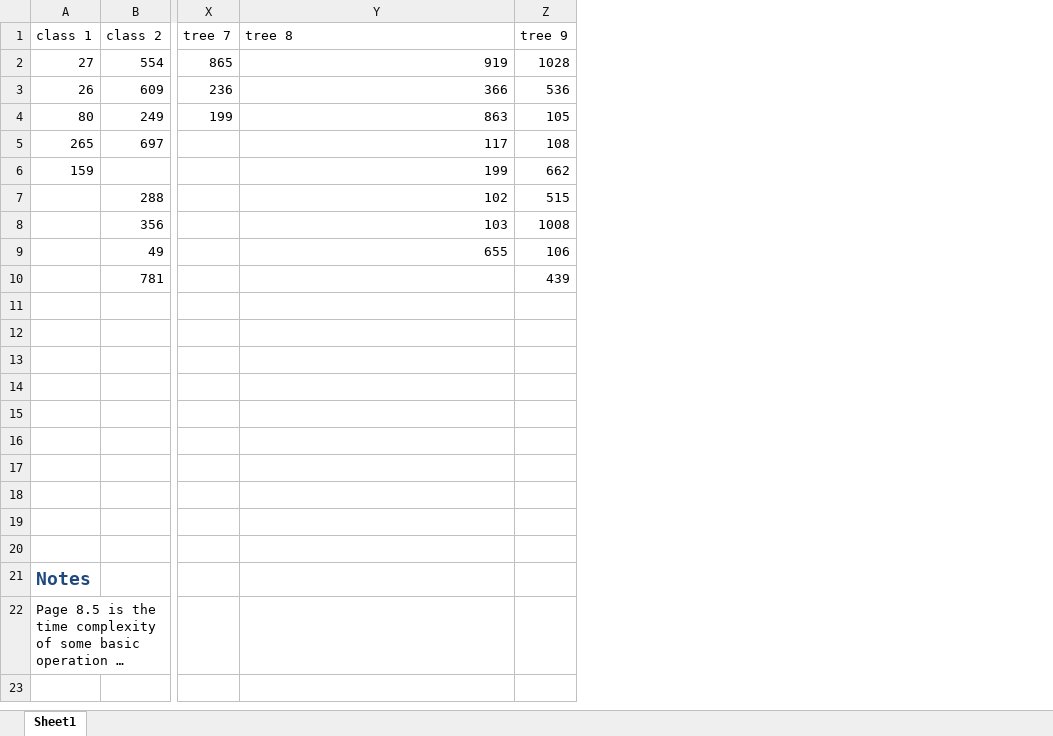
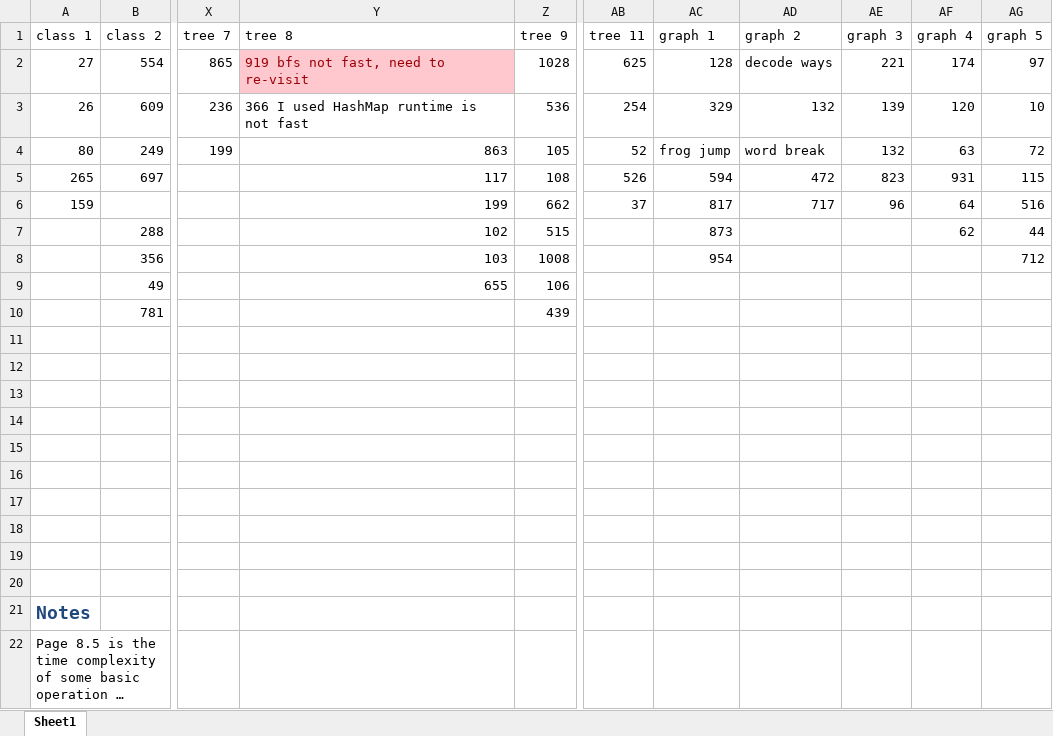
Before and after one commit to lyu88/leet, an Excel workbook: summary/readme.xlsx, sheet Sheet1, drawn as a sheet; only a part is shown, gaps mark what is left out; long unchanged cells end in …; values as stored, in another font and other column widths than the file's, no borders; the diff names each change by its address in the sheet, - before the commit and + after, or states it on an @@ line.

```diff
--- a/summary/readme.xlsx (sheet Sheet1)
+++ b/summary/readme.xlsx (sheet Sheet1)
+column AB (tree 11), rows 2-6: 625 | 254 | 52 | 526 | 37
+column AC (graph 1), rows 2-8: 128 | 329 | frog jump | 594 | 817 | 873 | 954
+column AD (graph 2), rows 2-6: decode ways | 132 | word break | 472 | 717
+column AE (graph 3), rows 2-6: 221 | 139 | 132 | 823 | 96
+column AF (graph 4), rows 2-7: 174 | 120 | 63 | 931 | 64 | 62
+column AG (graph 5), rows 2-8: 97 | 10 | 72 | 115 | 516 | 44 | 712
-Y2 (tree 8): 919
+Y2 (tree 8): 919 bfs not fast, need to re-visit
@@ Y2 fill: none → #FFC7CE, text colour: black → #9C0006 @@
-Y3 (tree 8): 366
+Y3 (tree 8): 366 I used HashMap runtime is not fast
```
Also changed, not shown: 2 other files.
